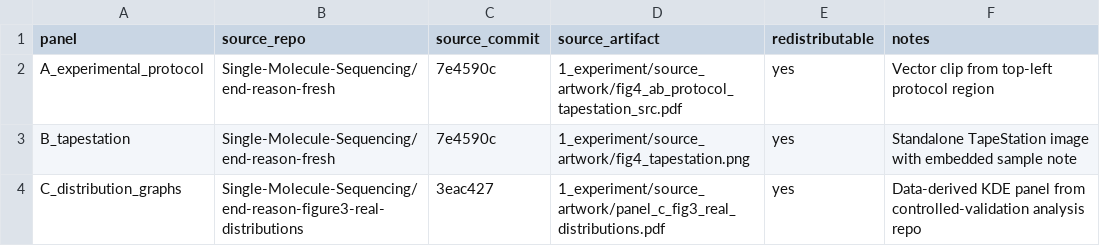
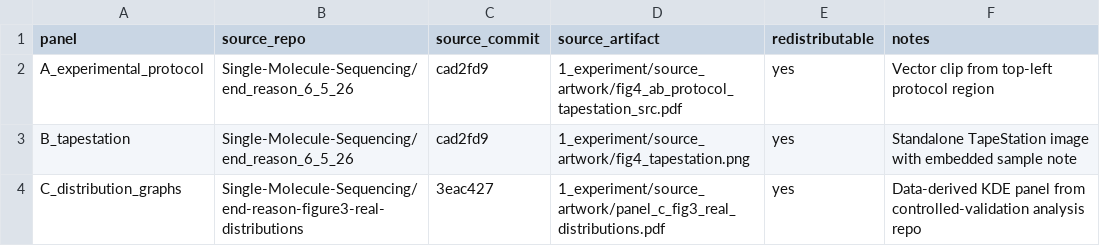
Before and after one commit to Single-Molecule-Sequencing/end-reason-figure4-validation, a CSV file: 3_results/tables/panel_sources.csv, drawn as a sheet.

```diff
--- a/3_results/tables/panel_sources.csv
+++ b/3_results/tables/panel_sources.csv
@@ -1,4 +1,4 @@
 panel,source_repo,source_commit,source_artifact,redistributable,notes
-A_experimental_protocol,Single-Molecule-Sequencing/end-reason-fresh,7e4590c,1_experiment/source_artwork/fig4_ab_protocol_tapestation_src.pdf,yes,Vector clip from top-left protocol region
-B_tapestation,Single-Molecule-Sequencing/end-reason-fresh,7e4590c,1_experiment/source_artwork/fig4_tapestation.png,yes,Standalone TapeStation image with embedded sample note
+A_experimental_protocol,Single-Molecule-Sequencing/end_reason_6_5_26,cad2fd9,1_experiment/source_artwork/fig4_ab_protocol_tapestation_src.pdf,yes,Vector clip from top-left protocol region
+B_tapestation,Single-Molecule-Sequencing/end_reason_6_5_26,cad2fd9,1_experiment/source_artwork/fig4_tapestation.png,yes,Standalone TapeStation image with embedded sample note
 C_distribution_graphs,Single-Molecule-Sequencing/end-reason-figure3-real-distributions,3eac427,1_experiment/source_artwork/panel_c_fig3_real_distributions.pdf,yes,Data-derived KDE panel from controlled-validation analysis repo
```
Also changed, not shown: 6 other files.
